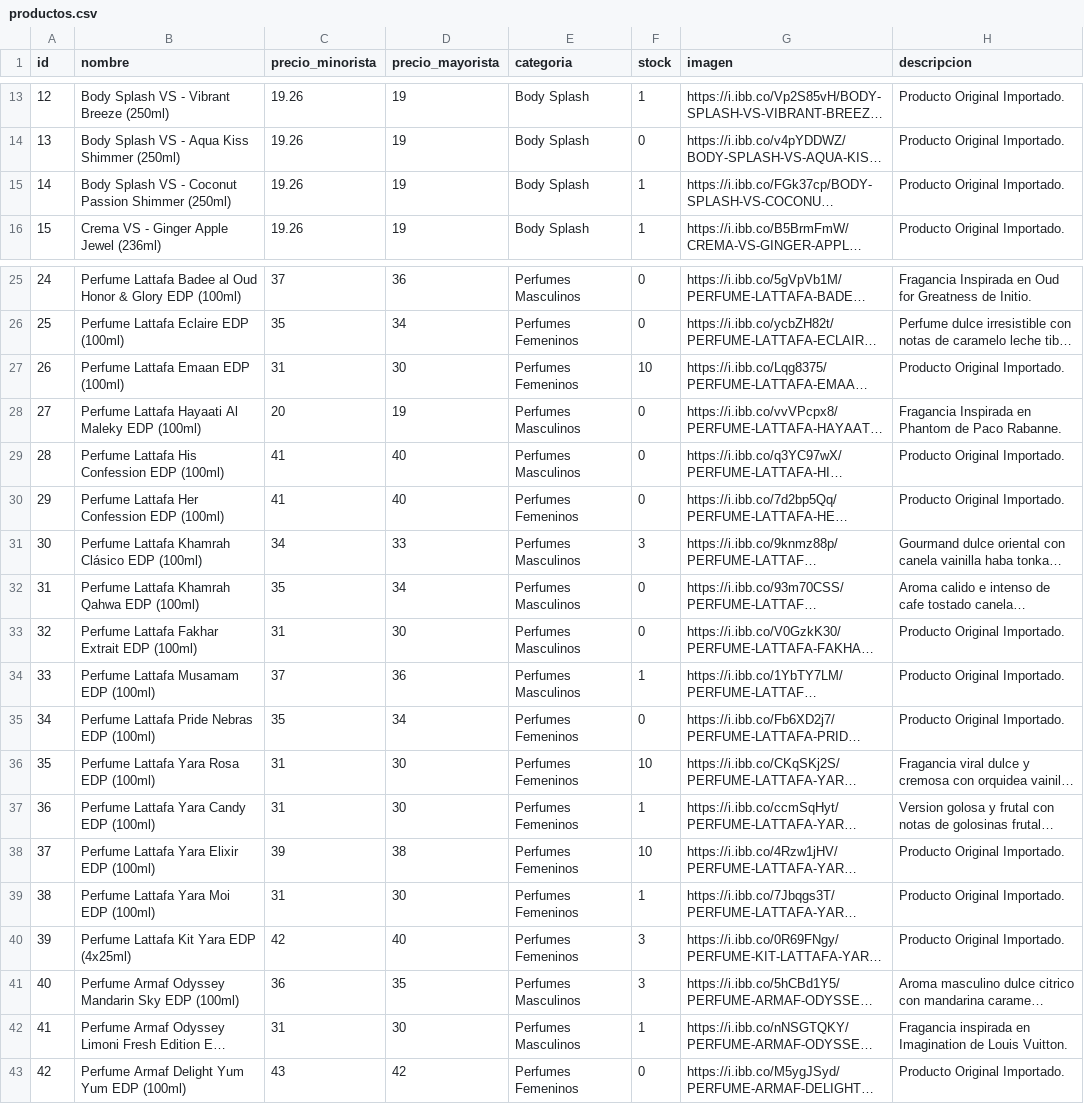
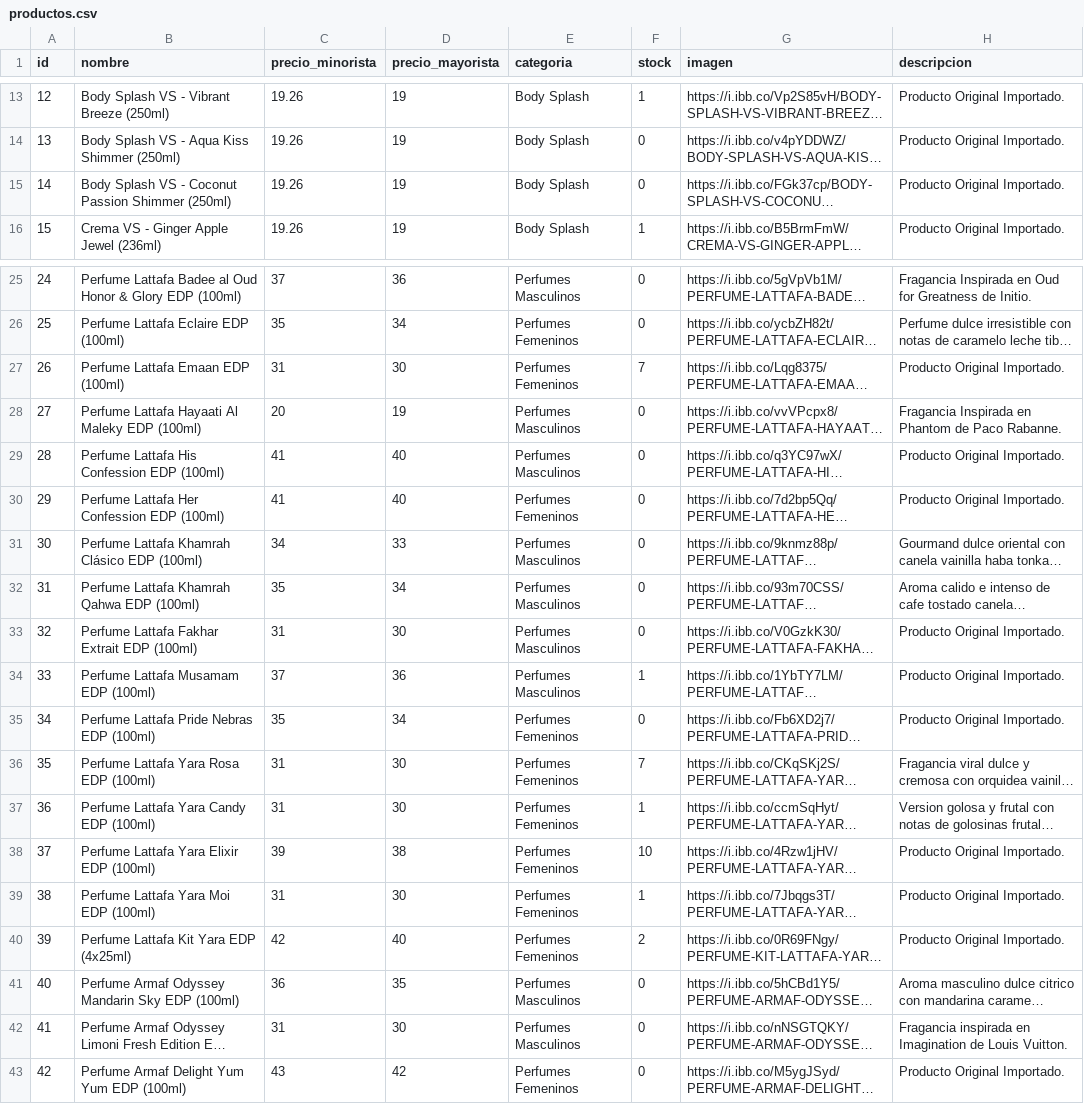
Before and after one commit to Mirtasotelli/CATALOGO, a CSV file: productos.csv, drawn as a sheet; only a part is shown, gaps mark what is left out; long unchanged cells end in …; the diff covers the shown part only; the diff names each change by its address in the sheet, - before the commit and + after, or states it on an @@ line.

```diff
--- a/productos.csv
+++ b/productos.csv
-F15 (stock): 1
+F15 (stock): 0
-F27 (stock): 10
+F27 (stock): 7
-F31 (stock): 3
+F31 (stock): 0
-F36 (stock): 10
+F36 (stock): 7
-F40 (stock): 3
+F40 (stock): 2
-F41 (stock): 3
+F41 (stock): 0
-F42 (stock): 1
+F42 (stock): 0
```
Also changed, not shown: 9 edited cells elsewhere in this file.
